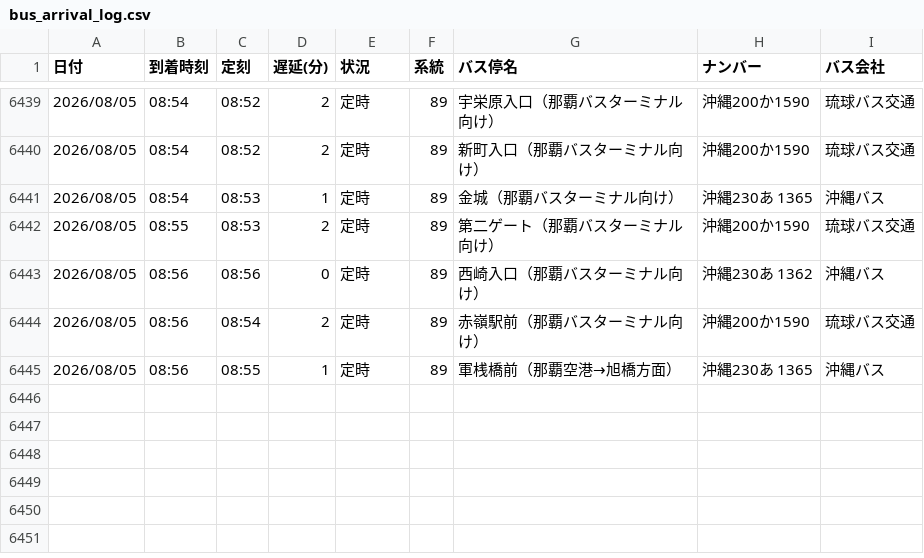
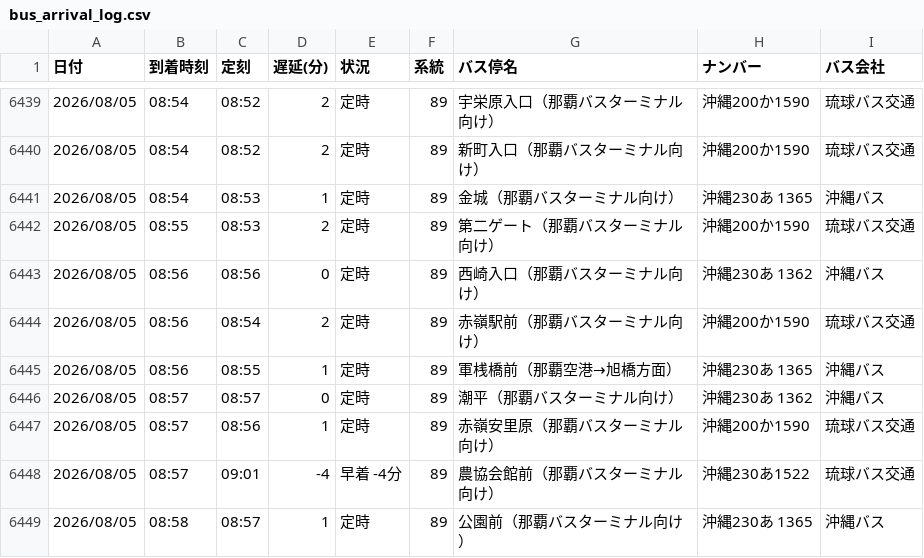
Before and after one commit to uy819/bus-tracker, a CSV file: bus_arrival_log.csv, drawn as a sheet; only a part is shown, gaps mark what is left out; the diff names each change by its address in the sheet, - before the commit and + after, or states it on an @@ line.

```diff
--- a/bus_arrival_log.csv
+++ b/bus_arrival_log.csv
+row 6446: 2026/08/05 | 08:57 | 08:57 | 0 | 定時 | 89 | 潮平（那覇バスターミナル向け） | 沖縄230あ 1362 | 沖縄バス
+row 6447: 2026/08/05 | 08:57 | 08:56 | 1 | 定時 | 89 | 赤嶺安里原（那覇バスターミナル向け） | 沖縄200か1590 | 琉球バス交通
+row 6448: 2026/08/05 | 08:57 | 09:01 | -4 | 早着 -4分 | 89 | 農協会館前（那覇バスターミナル向け） | 沖縄230あ1522 | 琉球バス交通
+row 6449: 2026/08/05 | 08:58 | 08:57 | 1 | 定時 | 89 | 公園前（那覇バスターミナル向け） | 沖縄230あ 1365 | 沖縄バス
```
Also changed, not shown: 1 other file.
